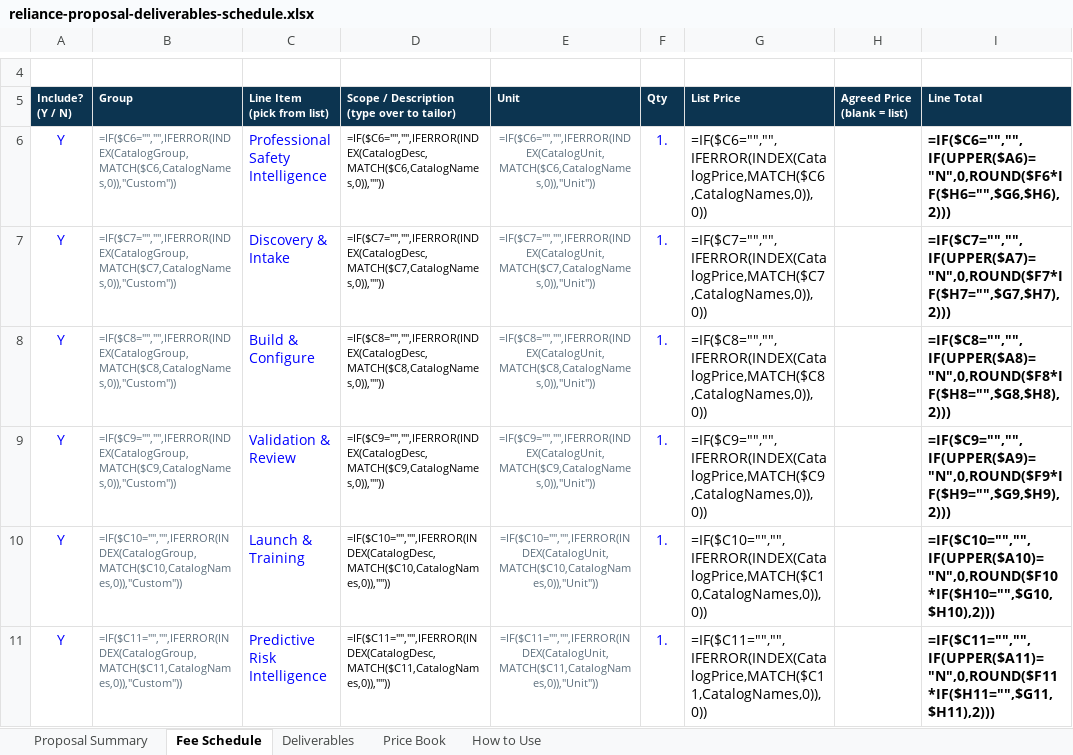
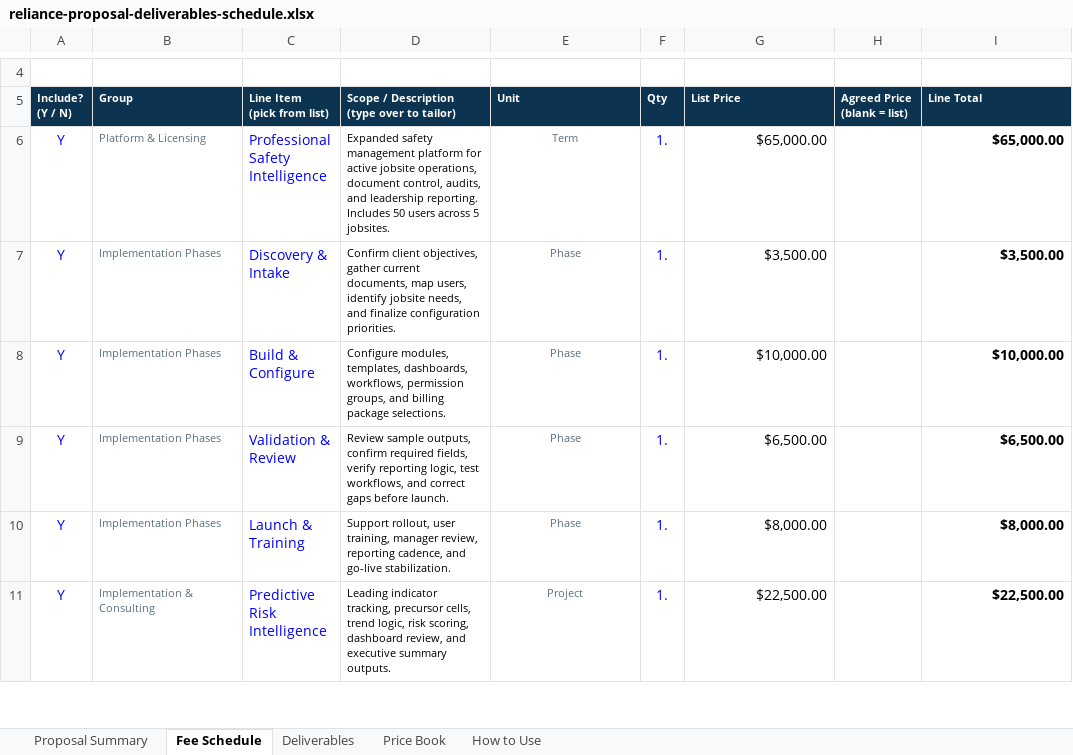
Before and after one commit to John19930614/reliancepredictivesafetytech, an Excel workbook: assets/reliance-proposal-deliverables-schedule.xlsx, sheet Fee Schedule, drawn as a sheet; only a part is shown, gaps mark what is left out; values as stored, in another font and other column widths than the file's, no borders; formulas without a stored value are shown as written; the diff covers the shown part only; the diff names each change by its address in the sheet, - before the commit and + after, or states it on an @@ line.

```diff
--- a/assets/reliance-proposal-deliverables-schedule.xlsx (sheet Fee Schedule)
+++ b/assets/reliance-proposal-deliverables-schedule.xlsx (sheet Fee Schedule)
-B6 (Group): =IF($C6="","",IFERROR(INDEX(CatalogGroup,MATCH($C6,CatalogNames,0)),"Custom"))
+B6 (Group): Platform & Licensing
-D6: =IF($C6="","",IFERROR(INDEX(CatalogDesc,MATCH($C6,CatalogNames,0)),""))
+D6: Expanded safety management platform for active jobsite operations, document control, audits, and leadership reporting. Includes 50 users across 5 jobsites.
-E6 (Unit): =IF($C6="","",IFERROR(INDEX(CatalogUnit,MATCH($C6,CatalogNames,0)),"Unit"))
+E6 (Unit): Term
-G6 (List Price): =IF($C6="","",IFERROR(INDEX(CatalogPrice,MATCH($C6,CatalogNames,0)),0))
+G6 (List Price): $65,000.00
-I6 (Line Total): =IF($C6="","",IF(UPPER($A6)="N",0,ROUND($F6*IF($H6="",$G6,$H6),2)))
+I6 (Line Total): $65,000.00
-B7 (Group): =IF($C7="","",IFERROR(INDEX(CatalogGroup,MATCH($C7,CatalogNames,0)),"Custom"))
+B7 (Group): Implementation Phases
-D7: =IF($C7="","",IFERROR(INDEX(CatalogDesc,MATCH($C7,CatalogNames,0)),""))
+D7: Confirm client objectives, gather current documents, map users, identify jobsite needs, and finalize configuration priorities.
-E7 (Unit): =IF($C7="","",IFERROR(INDEX(CatalogUnit,MATCH($C7,CatalogNames,0)),"Unit"))
+E7 (Unit): Phase
-G7 (List Price): =IF($C7="","",IFERROR(INDEX(CatalogPrice,MATCH($C7,CatalogNames,0)),0))
+G7 (List Price): $3,500.00
-I7 (Line Total): =IF($C7="","",IF(UPPER($A7)="N",0,ROUND($F7*IF($H7="",$G7,$H7),2)))
+I7 (Line Total): $3,500.00
-B8 (Group): =IF($C8="","",IFERROR(INDEX(CatalogGroup,MATCH($C8,CatalogNames,0)),"Custom"))
+B8 (Group): Implementation Phases
-D8: =IF($C8="","",IFERROR(INDEX(CatalogDesc,MATCH($C8,CatalogNames,0)),""))
+D8: Configure modules, templates, dashboards, workflows, permission groups, and billing package selections.
-E8 (Unit): =IF($C8="","",IFERROR(INDEX(CatalogUnit,MATCH($C8,CatalogNames,0)),"Unit"))
+E8 (Unit): Phase
-G8 (List Price): =IF($C8="","",IFERROR(INDEX(CatalogPrice,MATCH($C8,CatalogNames,0)),0))
+G8 (List Price): $10,000.00
-I8 (Line Total): =IF($C8="","",IF(UPPER($A8)="N",0,ROUND($F8*IF($H8="",$G8,$H8),2)))
+I8 (Line Total): $10,000.00
-B9 (Group): =IF($C9="","",IFERROR(INDEX(CatalogGroup,MATCH($C9,CatalogNames,0)),"Custom"))
+B9 (Group): Implementation Phases
-D9: =IF($C9="","",IFERROR(INDEX(CatalogDesc,MATCH($C9,CatalogNames,0)),""))
+D9: Review sample outputs, confirm required fields, verify reporting logic, test workflows, and correct gaps before launch.
-E9 (Unit): =IF($C9="","",IFERROR(INDEX(CatalogUnit,MATCH($C9,CatalogNames,0)),"Unit"))
+E9 (Unit): Phase
-G9 (List Price): =IF($C9="","",IFERROR(INDEX(CatalogPrice,MATCH($C9,CatalogNames,0)),0))
+G9 (List Price): $6,500.00
-I9 (Line Total): =IF($C9="","",IF(UPPER($A9)="N",0,ROUND($F9*IF($H9="",$G9,$H9),2)))
+I9 (Line Total): $6,500.00
-B10 (Group): =IF($C10="","",IFERROR(INDEX(CatalogGroup,MATCH($C10,CatalogNames,0)),"Custom"))
+B10 (Group): Implementation Phases
-D10: =IF($C10="","",IFERROR(INDEX(CatalogDesc,MATCH($C10,CatalogNames,0)),""))
+D10: Support rollout, user training, manager review, reporting cadence, and go-live stabilization.
-E10 (Unit): =IF($C10="","",IFERROR(INDEX(CatalogUnit,MATCH($C10,CatalogNames,0)),"Unit"))
+E10 (Unit): Phase
-G10 (List Price): =IF($C10="","",IFERROR(INDEX(CatalogPrice,MATCH($C10,CatalogNames,0)),0))
+G10 (List Price): $8,000.00
-I10 (Line Total): =IF($C10="","",IF(UPPER($A10)="N",0,ROUND($F10*IF($H10="",$G10,$H10),2)))
+I10 (Line Total): $8,000.00
-B11 (Group): =IF($C11="","",IFERROR(INDEX(CatalogGroup,MATCH($C11,CatalogNames,0)),"Custom"))
+B11 (Group): Implementation & Consulting
-D11: =IF($C11="","",IFERROR(INDEX(CatalogDesc,MATCH($C11,CatalogNames,0)),""))
+D11: Leading indicator tracking, precursor cells, trend logic, risk scoring, dashboard review, and executive summary outputs.
-E11 (Unit): =IF($C11="","",IFERROR(INDEX(CatalogUnit,MATCH($C11,CatalogNames,0)),"Unit"))
+E11 (Unit): Project
-G11 (List Price): =IF($C11="","",IFERROR(INDEX(CatalogPrice,MATCH($C11,CatalogNames,0)),0))
+G11 (List Price): $22,500.00
-I11 (Line Total): =IF($C11="","",IF(UPPER($A11)="N",0,ROUND($F11*IF($H11="",$G11,$H11),2)))
+I11 (Line Total): $22,500.00
```
Also changed, not shown: 29 added rows, 29 removed rows and 51 edited cells elsewhere in this sheet, sheet Deliverables, sheet Proposal Summary, formulas that keep their value.
